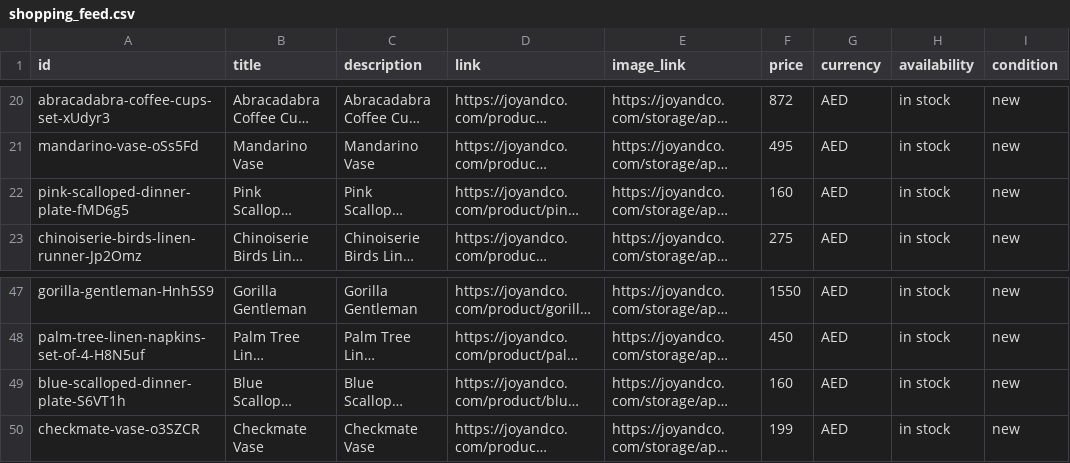
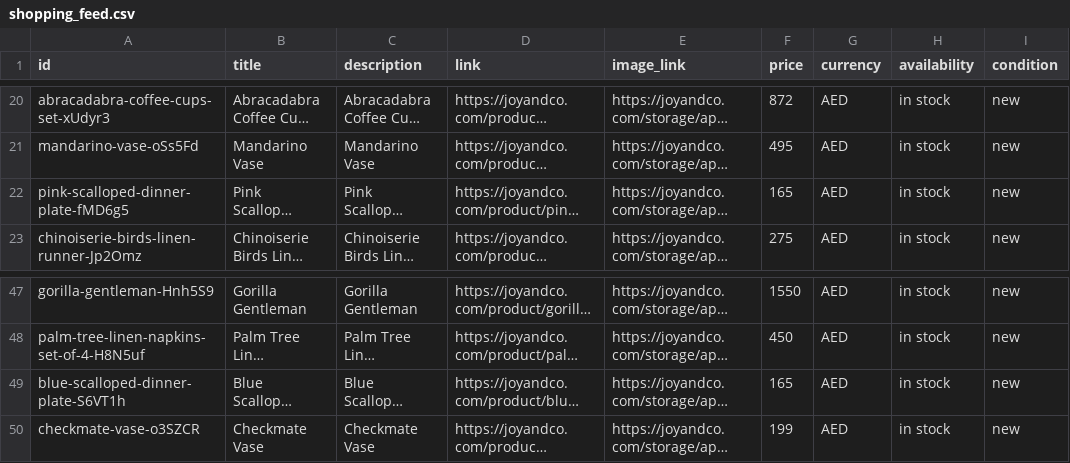
Before and after one commit to boopin/joyandco-product-crawler-v1, a CSV file: feeds/google/shopping_feed.csv, drawn as a sheet; only a part is shown, gaps mark what is left out; long unchanged cells end in …; the diff names each change by its address in the sheet, - before the commit and + after, or states it on an @@ line.

```diff
--- a/feeds/google/shopping_feed.csv
+++ b/feeds/google/shopping_feed.csv
-F22 (price): 160
+F22 (price): 165
-F49 (price): 160
+F49 (price): 165
```
Also changed, not shown: feeds/google_shopping_feed.csv, feeds/meta/shopping_feed.csv, 7 other files.
